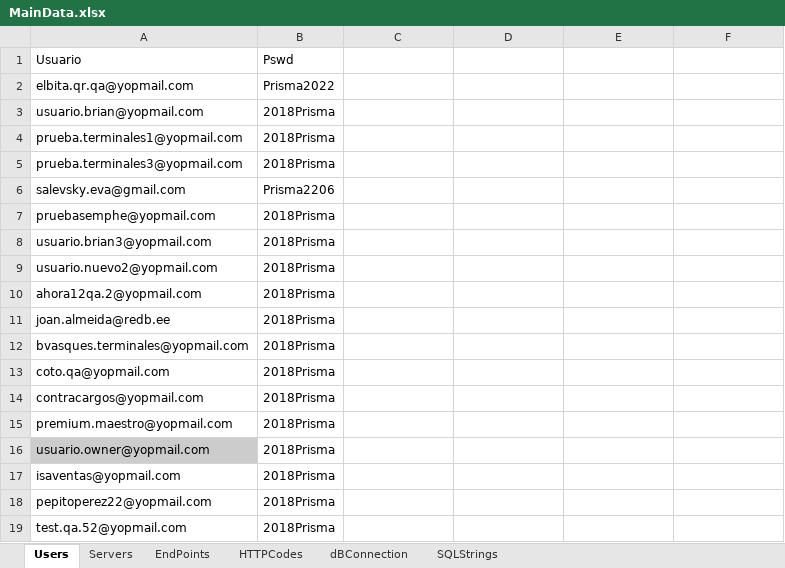
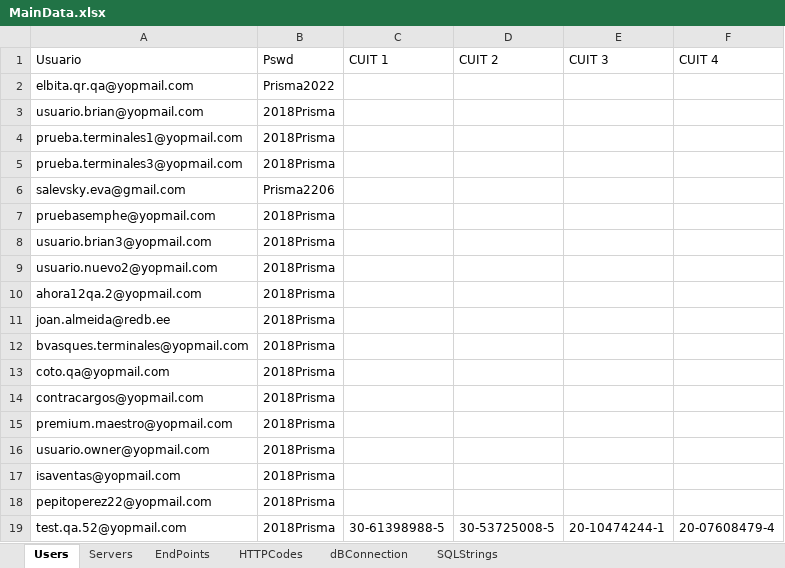
Before and after one commit to BCrediRepo/BDDTesting, an Excel workbook: Test Data/MainData.xlsx, sheet Users, drawn as a sheet; values as stored, in another font and other column widths than the file's, no borders; the diff names each change by its address in the sheet, - before the commit and + after, or states it on an @@ line.

```diff
--- a/Test Data/MainData.xlsx (sheet Users)
+++ b/Test Data/MainData.xlsx (sheet Users)
-C1: (empty)
+C1: CUIT 1
-D1: (empty)
+D1: CUIT 2
-E1: (empty)
+E1: CUIT 3
-F1: (empty)
+F1: CUIT 4
-A16 fill: #CCCCCC
+A16 fill: none
-C19 (CUIT 1): (empty)
+C19 (CUIT 1): 30-61398988-5
-D19 (CUIT 2): (empty)
+D19 (CUIT 2): 30-53725008-5
-E19 (CUIT 3): (empty)
+E19 (CUIT 3): 20-10474244-1
-F19 (CUIT 4): (empty)
+F19 (CUIT 4): 20-07608479-4
```
Also changed, not shown: sheet EndPoints, 23 other files.
